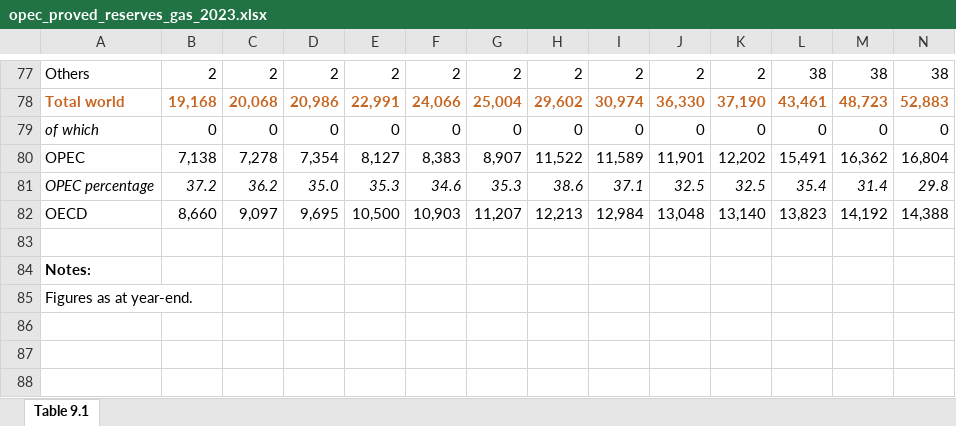
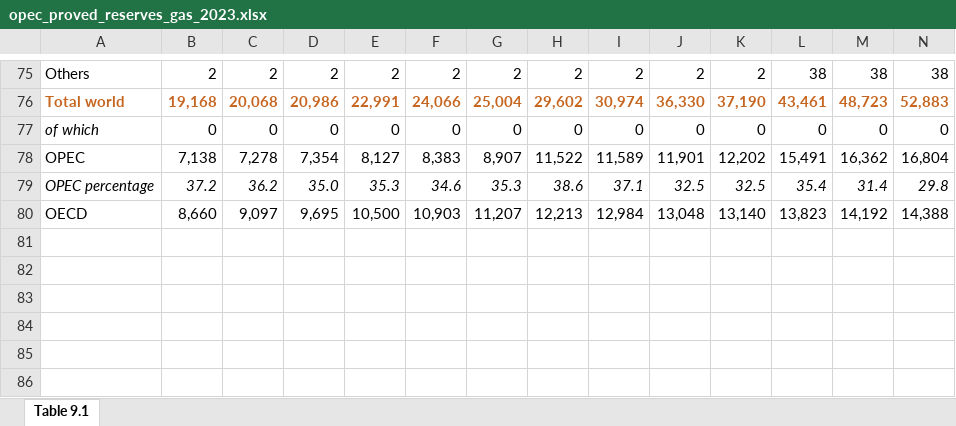
Before and after one commit to dataforgoodfr/shiftdataportal, an Excel workbook: data/raw/reserves/opec_proved_reserves_gas_2023.xlsx, sheet Table 9.1, drawn as a sheet; only a part is shown, gaps mark what is left out; values as stored, in another font and other column widths than the file's, no borders; rows hold the shown columns only; the diff covers the shown part only; the diff names each change by its address in the sheet, - before the commit and + after, or states it on an @@ line.

Commit message:
ajout csv et modifications du fichier excel

```diff
--- a/data/raw/reserves/opec_proved_reserves_gas_2023.xlsx (sheet Table 9.1)
+++ b/data/raw/reserves/opec_proved_reserves_gas_2023.xlsx (sheet Table 9.1)
-row 83: (empty)
-row 84: Notes:
-row 85: Figures as at year-end.
-row 86: (empty)
-row 87: (empty)
-row 88: (empty)
```
Also changed, not shown: 8 removed rows elsewhere in this sheet, 1 other file.
